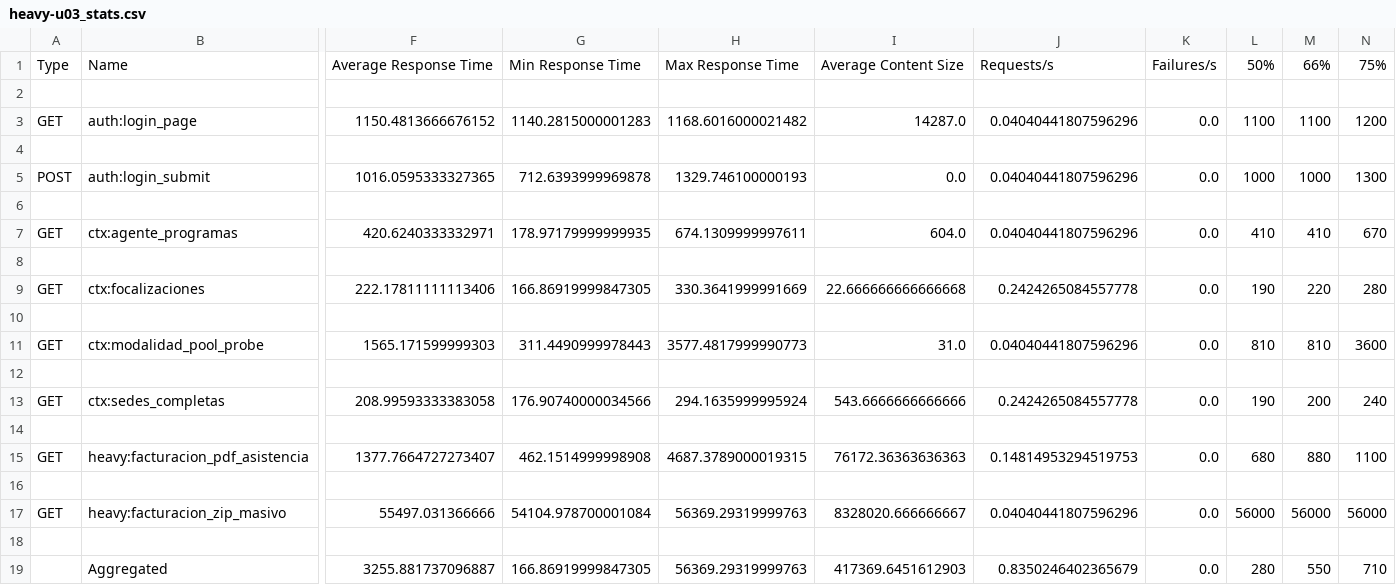
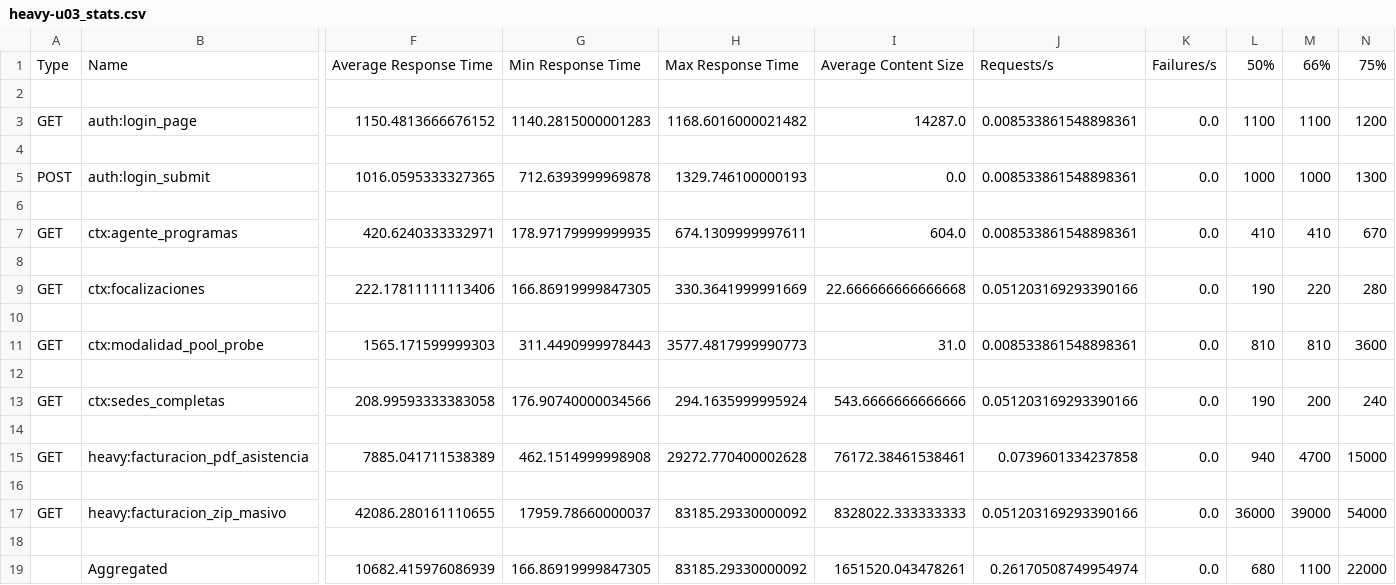
Before and after one commit to erpplaneacion-eng/ERP_CHVS, a CSV file: erp_chvs/loadtest/reports/20260403-152920/heavy-u03_stats.csv, drawn as a sheet; only a part is shown, gaps mark what is left out; removed rows and columns are numbered as before the commit, all else as after; rows hold the shown columns only; the diff names each change by its address in the sheet, - before the commit and + after, or states it on an @@ line.

```diff
--- a/erp_chvs/loadtest/reports/20260403-152920/heavy-u03_stats.csv
+++ b/erp_chvs/loadtest/reports/20260403-152920/heavy-u03_stats.csv
-J3: 0.04040441807596296
+J3: 0.008533861548898361
-J5: 0.04040441807596296
+J5: 0.008533861548898361
-J7: 0.04040441807596296
+J7: 0.008533861548898361
-J9: 0.2424265084557778
+J9: 0.051203169293390166
-J11: 0.04040441807596296
+J11: 0.008533861548898361
-J13: 0.2424265084557778
+J13: 0.051203169293390166
-row 15: GET | heavy:facturacion_pdf_asistencia | 1377.7664727273407 | 462.1514999998908 | 4687.3789000019315 | 76172.36363636363 | 0.14814953294519753 | 0.0 | 680 | 880 | 1100
+row 15: GET | heavy:facturacion_pdf_asistencia | 7885.041711538389 | 462.1514999998908 | 29272.770400002628 | 76172.38461538461 | 0.0739601334237858 | 0.0 | 940 | 4700 | 15000
-row 17: GET | heavy:facturacion_zip_masivo | 55497.031366666 | 54104.978700001084 | 56369.29319999763 | 8328020.666666667 | 0.04040441807596296 | 0.0 | 56000 | 56000 | 56000
+row 17: GET | heavy:facturacion_zip_masivo | 42086.280161110655 | 17959.78660000037 | 83185.29330000092 | 8328022.333333333 | 0.051203169293390166 | 0.0 | 36000 | 39000 | 54000
-row 19:  | Aggregated | 3255.881737096887 | 166.86919999847305 | 56369.29319999763 | 417369.6451612903 | 0.8350246402365679 | 0.0 | 280 | 550 | 710
+row 19:  | Aggregated | 10682.415976086939 | 166.86919999847305 | 83185.29330000092 | 1651520.043478261 | 0.26170508749954974 | 0.0 | 680 | 1100 | 22000
```
Also changed, not shown: 16 other files.
